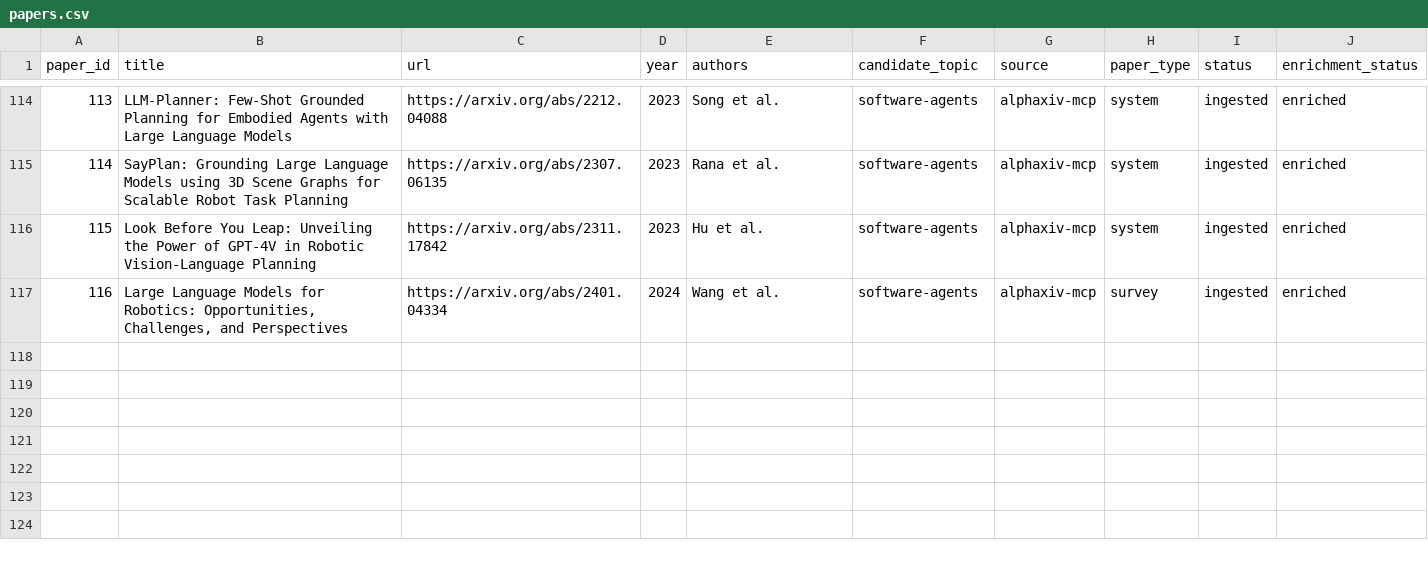
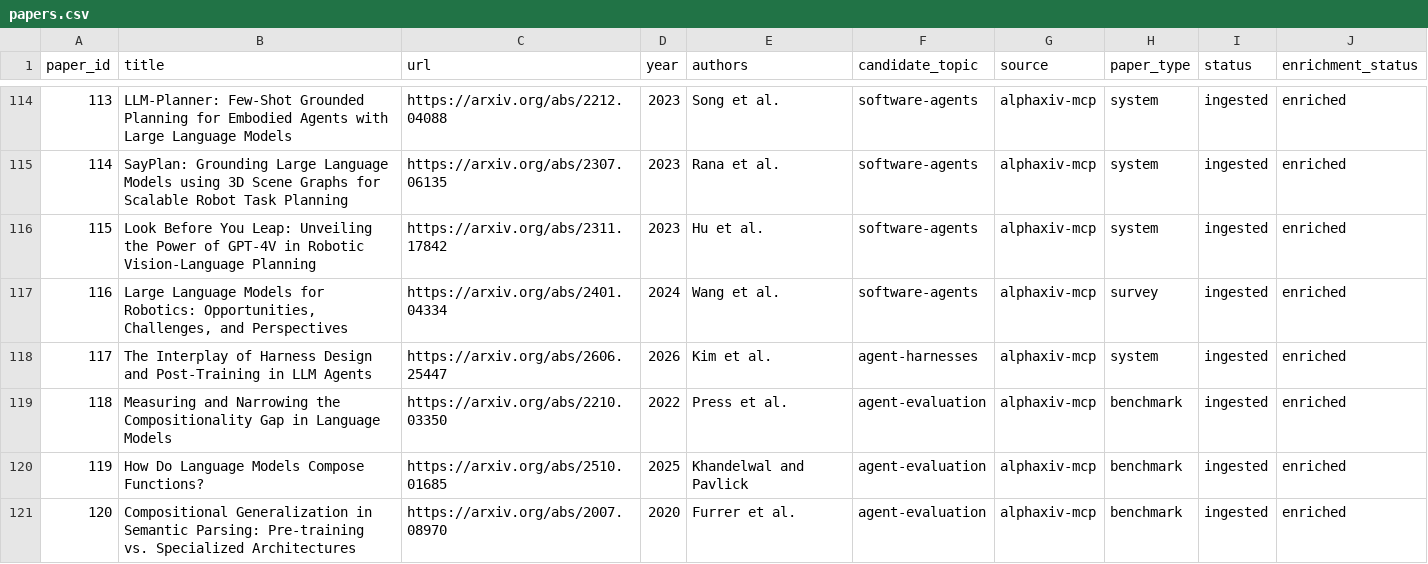
Before and after one commit to nikstern/agentic-papers, a CSV file: paper_inbox/papers.csv, drawn as a sheet; only a part is shown, gaps mark what is left out.

Commit message:
research: import compositional harness papers

```diff
--- a/paper_inbox/papers.csv
+++ b/paper_inbox/papers.csv
@@ -117 +117,5 @@ paper_id,title,url,year,authors,candidate_topic,source,paper_type,status,enrichm
 116,"Large Language Models for Robotics: Opportunities, Challenges, and Perspectives",https://arxiv.org/abs/2401.04334,2024,Wang et al.,software-agents,alphaxiv-mcp,survey,ingested,enriched
+117,The Interplay of Harness Design and Post-Training in LLM Agents,https://arxiv.org/abs/2606.25447,2026,Kim et al.,agent-harnesses,alphaxiv-mcp,system,ingested,enriched
+118,Measuring and Narrowing the Compositionality Gap in Language Models,https://arxiv.org/abs/2210.03350,2022,Press et al.,agent-evaluation,alphaxiv-mcp,benchmark,ingested,enriched
+119,How Do Language Models Compose Functions?,https://arxiv.org/abs/2510.01685,2025,Khandelwal and Pavlick,agent-evaluation,alphaxiv-mcp,benchmark,ingested,enriched
+120,Compositional Generalization in Semantic Parsing: Pre-training vs. Specialized Architectures,https://arxiv.org/abs/2007.08970,2020,Furrer et al.,agent-evaluation,alphaxiv-mcp,benchmark,ingested,enriched
```
Also changed, not shown: 12 other files.
